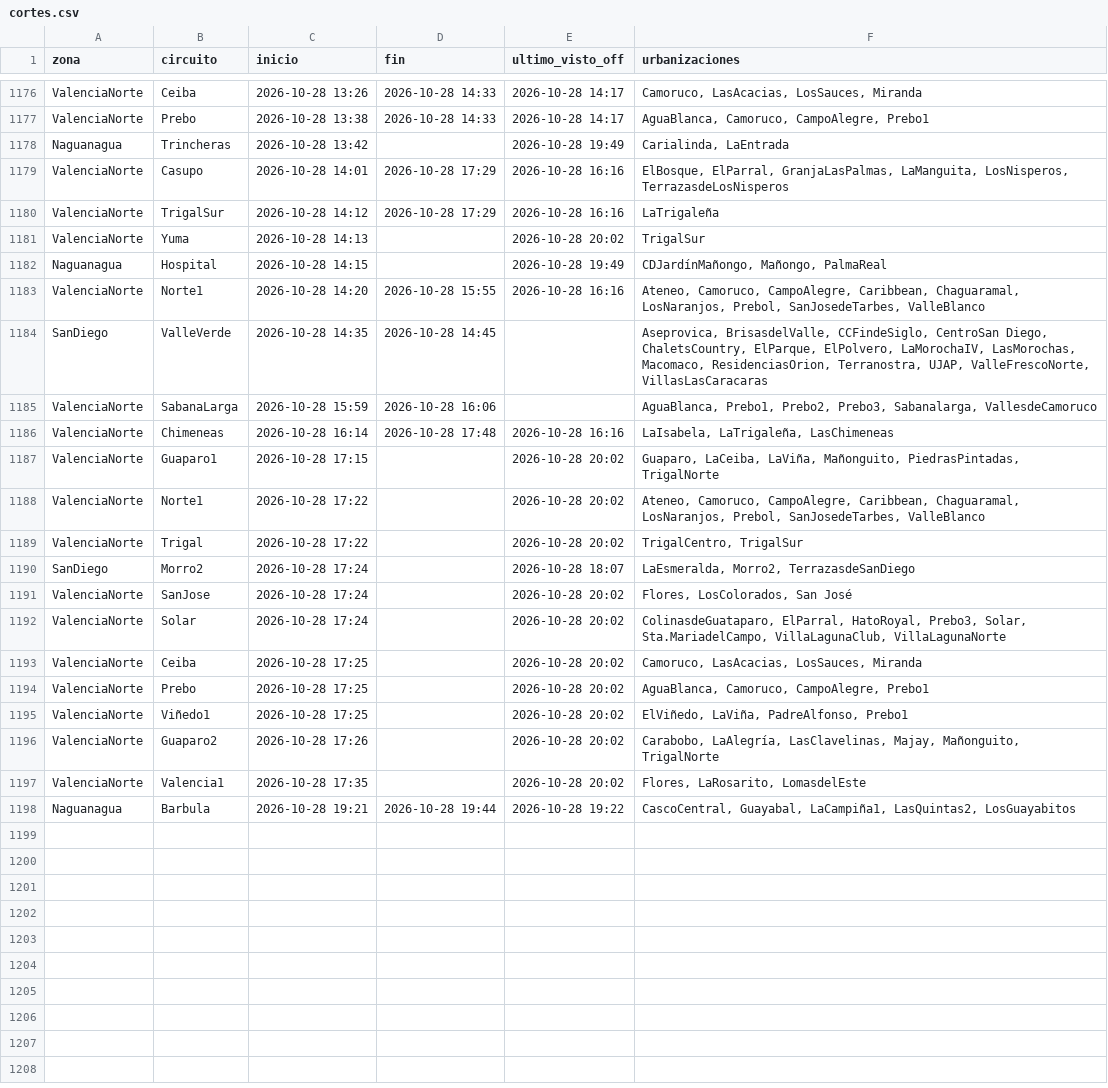
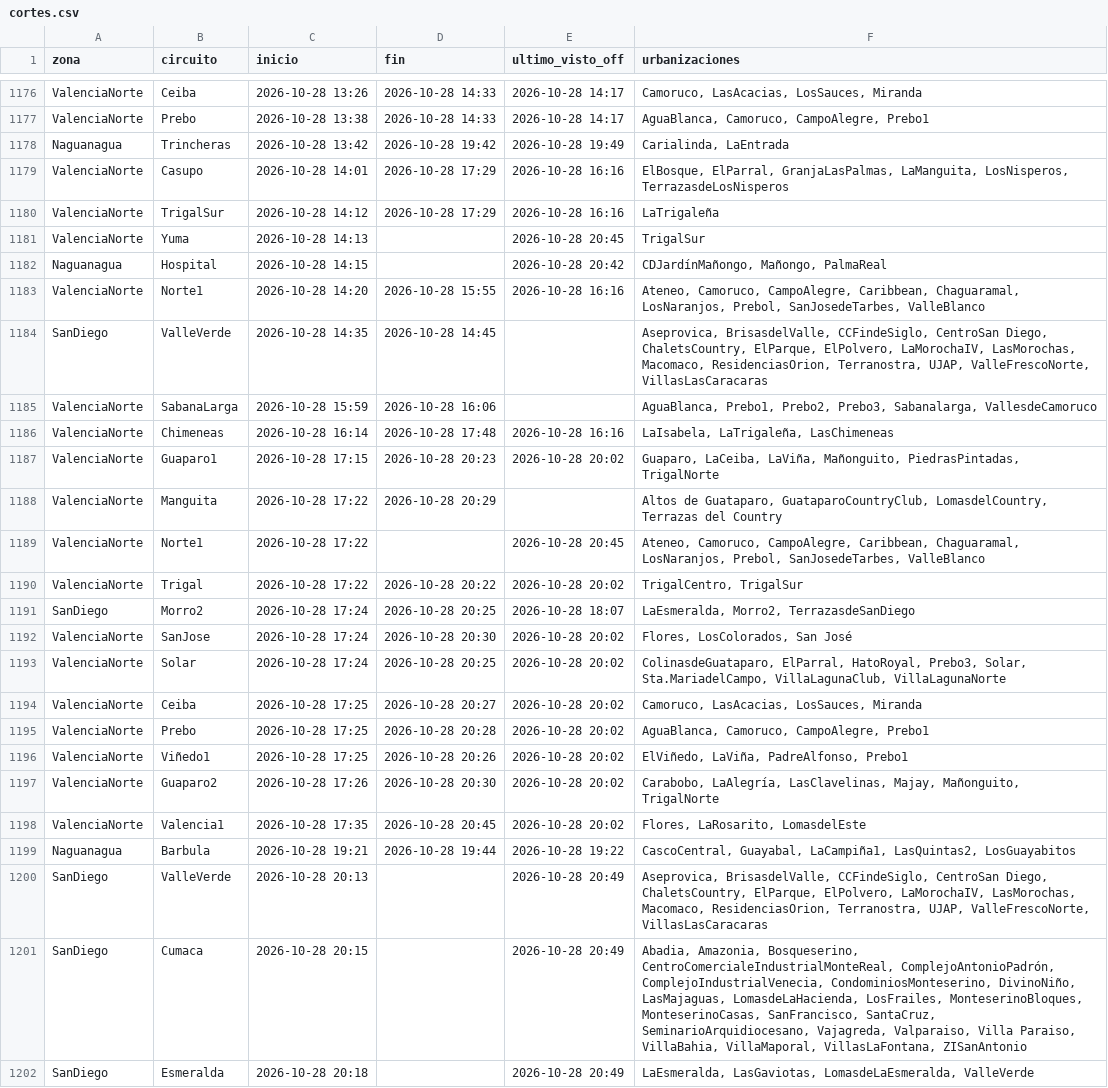
Before and after one commit to ricardotester12-glitch/cortes-luz-valencia, a CSV file: data/cortes.csv, drawn as a sheet; only a part is shown, gaps mark what is left out; the diff covers the shown part only.

```diff
--- a/data/cortes.csv
+++ b/data/cortes.csv
@@ -1177,7 +1177,7 @@ ValenciaNorte,Ceiba,2026-10-28 13:26,2026-10-28 14:33,2026-10-28 14:17,"Camoruco
 ValenciaNorte,Prebo,2026-10-28 13:38,2026-10-28 14:33,2026-10-28 14:17,"AguaBlanca, Camoruco, CampoAlegre, Prebo1"
-Naguanagua,Trincheras,2026-10-28 13:42,,2026-10-28 19:49,"Carialinda, LaEntrada"
+Naguanagua,Trincheras,2026-10-28 13:42,2026-10-28 19:42,2026-10-28 19:49,"Carialinda, LaEntrada"
 ValenciaNorte,Casupo,2026-10-28 14:01,2026-10-28 17:29,2026-10-28 16:16,"ElBosque, ElParral, GranjaLasPalmas, LaManguita, LosNisperos, TerrazasdeLosNisperos"
 ValenciaNorte,TrigalSur,2026-10-28 14:12,2026-10-28 17:29,2026-10-28 16:16,LaTrigaleña
-ValenciaNorte,Yuma,2026-10-28 14:13,,2026-10-28 20:02,TrigalSur
-Naguanagua,Hospital,2026-10-28 14:15,,2026-10-28 19:49,"CDJardínMañongo, Mañongo, PalmaReal"
+ValenciaNorte,Yuma,2026-10-28 14:13,,2026-10-28 20:45,TrigalSur
+Naguanagua,Hospital,2026-10-28 14:15,,2026-10-28 20:42,"CDJardínMañongo, Mañongo, PalmaReal"
 ValenciaNorte,Norte1,2026-10-28 14:20,2026-10-28 15:55,2026-10-28 16:16,"Ateneo, Camoruco, CampoAlegre, Caribbean, Chaguaramal, LosNaranjos, Prebol, SanJosedeTarbes, ValleBlanco"
@@ -1186,13 +1186,17 @@ ValenciaNorte,SabanaLarga,2026-10-28 15:59,2026-10-28 16:06,,"AguaBlanca, Prebo1
 ValenciaNorte,Chimeneas,2026-10-28 16:14,2026-10-28 17:48,2026-10-28 16:16,"LaIsabela, LaTrigaleña, LasChimeneas"
-ValenciaNorte,Guaparo1,2026-10-28 17:15,,2026-10-28 20:02,"Guaparo, LaCeiba, LaViña, Mañonguito, PiedrasPintadas, TrigalNorte"
-ValenciaNorte,Norte1,2026-10-28 17:22,,2026-10-28 20:02,"Ateneo, Camoruco, CampoAlegre, Caribbean, Chaguaramal, LosNaranjos, Prebol, SanJosedeTarbes, ValleBlanco"
-ValenciaNorte,Trigal,2026-10-28 17:22,,2026-10-28 20:02,"TrigalCentro, TrigalSur"
-SanDiego,Morro2,2026-10-28 17:24,,2026-10-28 18:07,"LaEsmeralda, Morro2, TerrazasdeSanDiego"
-ValenciaNorte,SanJose,2026-10-28 17:24,,2026-10-28 20:02,"Flores, LosColorados, San José"
-ValenciaNorte,Solar,2026-10-28 17:24,,2026-10-28 20:02,"ColinasdeGuataparo, ElParral, HatoRoyal, Prebo3, Solar, Sta.MariadelCampo, VillaLagunaClub, VillaLagunaNorte"
-ValenciaNorte,Ceiba,2026-10-28 17:25,,2026-10-28 20:02,"Camoruco, LasAcacias, LosSauces, Miranda"
-ValenciaNorte,Prebo,2026-10-28 17:25,,2026-10-28 20:02,"AguaBlanca, Camoruco, CampoAlegre, Prebo1"
-ValenciaNorte,Viñedo1,2026-10-28 17:25,,2026-10-28 20:02,"ElViñedo, LaViña, PadreAlfonso, Prebo1"
-ValenciaNorte,Guaparo2,2026-10-28 17:26,,2026-10-28 20:02,"Carabobo, LaAlegría, LasClavelinas, Majay, Mañonguito, TrigalNorte"
-ValenciaNorte,Valencia1,2026-10-28 17:35,,2026-10-28 20:02,"Flores, LaRosarito, LomasdelEste"
+ValenciaNorte,Guaparo1,2026-10-28 17:15,2026-10-28 20:23,2026-10-28 20:02,"Guaparo, LaCeiba, LaViña, Mañonguito, PiedrasPintadas, TrigalNorte"
+ValenciaNorte,Manguita,2026-10-28 17:22,2026-10-28 20:29,,"Altos de Guataparo, GuataparoCountryClub, LomasdelCountry, Terrazas del Country"
+ValenciaNorte,Norte1,2026-10-28 17:22,,2026-10-28 20:45,"Ateneo, Camoruco, CampoAlegre, Caribbean, Chaguaramal, LosNaranjos, Prebol, SanJosedeTarbes, ValleBlanco"
+ValenciaNorte,Trigal,2026-10-28 17:22,2026-10-28 20:22,2026-10-28 20:02,"TrigalCentro, TrigalSur"
+SanDiego,Morro2,2026-10-28 17:24,2026-10-28 20:25,2026-10-28 18:07,"LaEsmeralda, Morro2, TerrazasdeSanDiego"
+ValenciaNorte,SanJose,2026-10-28 17:24,2026-10-28 20:30,2026-10-28 20:02,"Flores, LosColorados, San José"
+ValenciaNorte,Solar,2026-10-28 17:24,2026-10-28 20:25,2026-10-28 20:02,"ColinasdeGuataparo, ElParral, HatoRoyal, Prebo3, Solar, Sta.MariadelCampo, VillaLagunaClub, VillaLagunaNorte"
+ValenciaNorte,Ceiba,2026-10-28 17:25,2026-10-28 20:27,2026-10-28 20:02,"Camoruco, LasAcacias, LosSauces, Miranda"
+ValenciaNorte,Prebo,2026-10-28 17:25,2026-10-28 20:28,2026-10-28 20:02,"AguaBlanca, Camoruco, CampoAlegre, Prebo1"
+ValenciaNorte,Viñedo1,2026-10-28 17:25,2026-10-28 20:26,2026-10-28 20:02,"ElViñedo, LaViña, PadreAlfonso, Prebo1"
+ValenciaNorte,Guaparo2,2026-10-28 17:26,2026-10-28 20:30,2026-10-28 20:02,"Carabobo, LaAlegría, LasClavelinas, Majay, Mañonguito, TrigalNorte"
+ValenciaNorte,Valencia1,2026-10-28 17:35,2026-10-28 20:45,2026-10-28 20:02,"Flores, LaRosarito, LomasdelEste"
 Naguanagua,Barbula,2026-10-28 19:21,2026-10-28 19:44,2026-10-28 19:22,"CascoCentral, Guayabal, LaCampiña1, LasQuintas2, LosGuayabitos"
+SanDiego,ValleVerde,2026-10-28 20:13,,2026-10-28 20:49,"Aseprovica, BrisasdelValle, CCFindeSiglo, CentroSan Diego, ChaletsCountry, ElParque, ElPolvero, LaMorochaIV, LasMorochas, Macomaco, ResidenciasOrion, Terranostra, UJAP, ValleFrescoNorte, VillasLasCaracaras"
+SanDiego,Cumaca,2026-10-28 20:15,,2026-10-28 20:49,"Abadia, Amazonia, Bosqueserino, CentroComercialeIndustrialMonteReal, ComplejoAntonioPadrón, ComplejoIndustrialVenecia, CondominiosMonteserino, DivinoNiño, LasMajaguas, LomasdeLaHacienda, LosFrailes, MonteserinoBloques, MonteserinoCasas, SanFrancisco, SantaCruz, SeminarioArquidiocesano, Vajagreda, Valparaiso, Villa Paraiso, VillaBahia, VillaMaporal, VillasLaFontana, ZISanAntonio"
+SanDiego,Esmeralda,2026-10-28 20:18,,2026-10-28 20:49,"LaEsmeralda, LasGaviotas, LomasdeLaEsmeralda, ValleVerde"
```
Also changed, not shown: 1 edited cell elsewhere in this file, data/reportes.csv, 1 other file.
